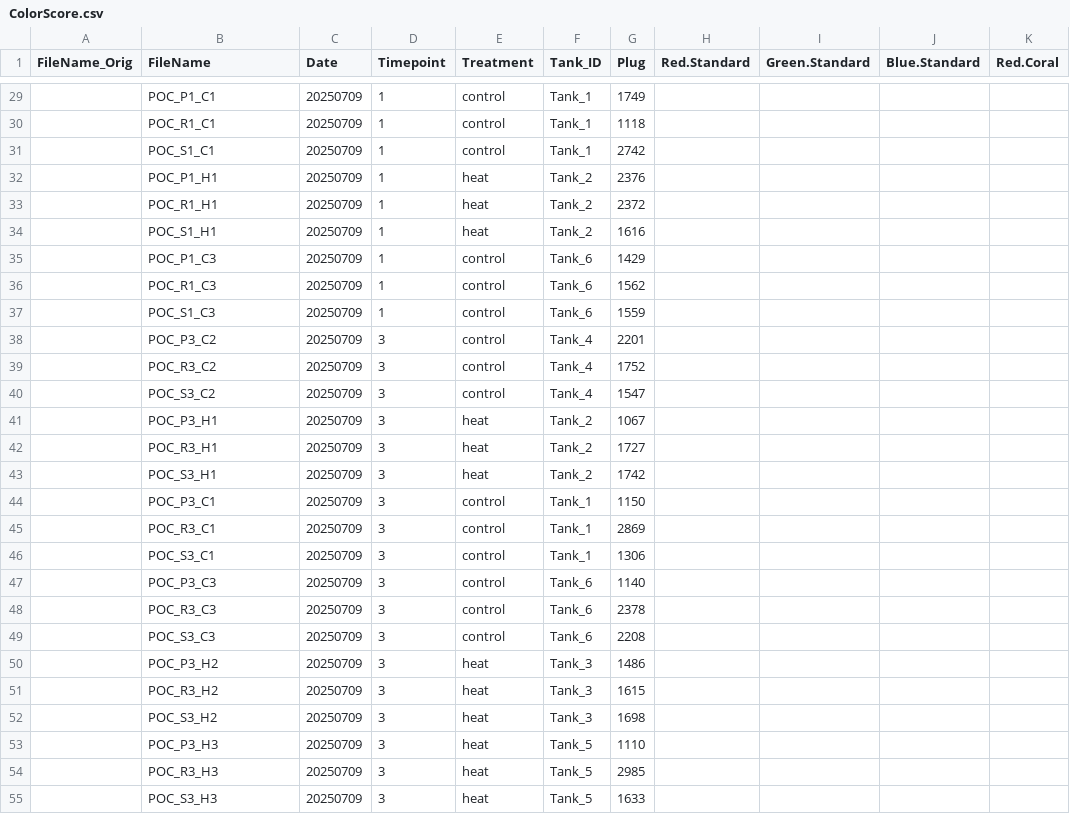
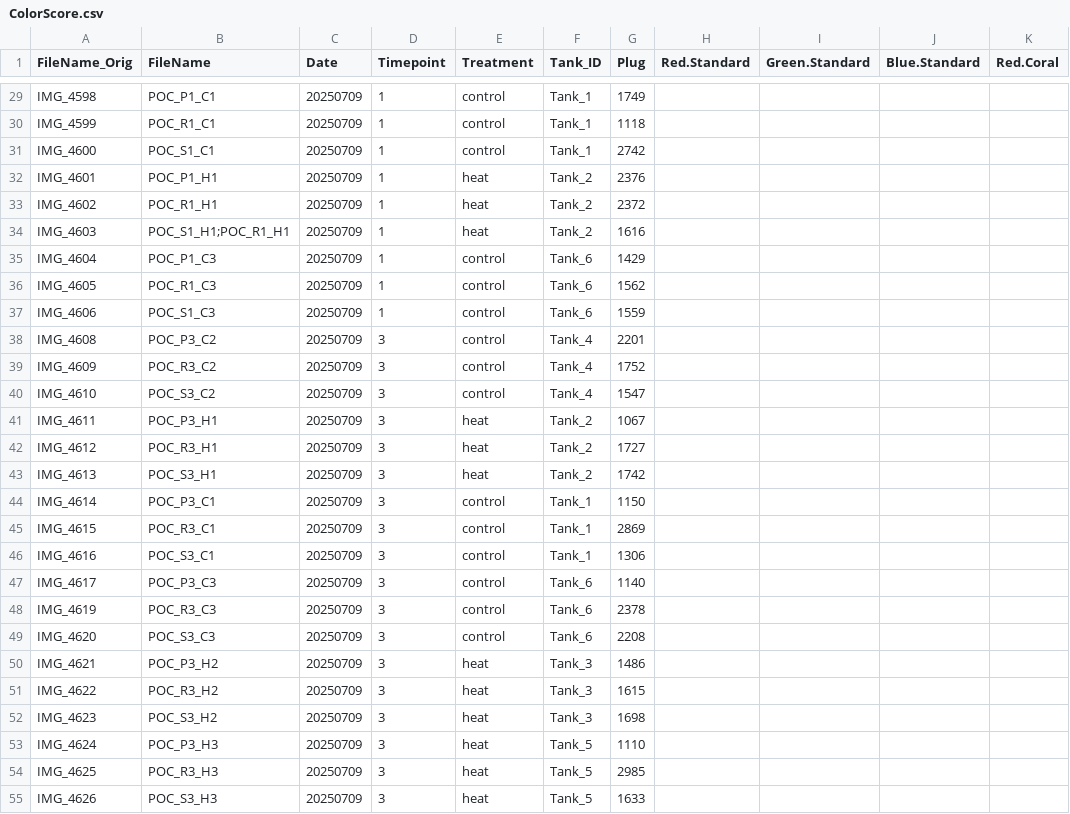
Before and after one commit to zdellaert/TimeSeries, a CSV file: 3-Pacu/data/Images/ColorScore.csv, drawn as a sheet; only a part is shown, gaps mark what is left out; the diff covers the shown part only; the diff names each change by its address in the sheet, - before the commit and + after, or states it on an @@ line.

Commit message:
POC image names up to date

```diff
--- a/3-Pacu/data/Images/ColorScore.csv
+++ b/3-Pacu/data/Images/ColorScore.csv
-A29 (FileName_Orig): (empty)
+A29 (FileName_Orig): IMG_4598
-A30 (FileName_Orig): (empty)
+A30 (FileName_Orig): IMG_4599
-A31 (FileName_Orig): (empty)
+A31 (FileName_Orig): IMG_4600
-A32 (FileName_Orig): (empty)
+A32 (FileName_Orig): IMG_4601
-A33 (FileName_Orig): (empty)
+A33 (FileName_Orig): IMG_4602
-A34 (FileName_Orig): (empty)
+A34 (FileName_Orig): IMG_4603
-B34 (FileName): POC_S1_H1
+B34 (FileName): POC_S1_H1;POC_R1_H1
-A35 (FileName_Orig): (empty)
+A35 (FileName_Orig): IMG_4604
-A36 (FileName_Orig): (empty)
+A36 (FileName_Orig): IMG_4605
-A37 (FileName_Orig): (empty)
+A37 (FileName_Orig): IMG_4606
-A38 (FileName_Orig): (empty)
+A38 (FileName_Orig): IMG_4608
-A39 (FileName_Orig): (empty)
+A39 (FileName_Orig): IMG_4609
-A40 (FileName_Orig): (empty)
+A40 (FileName_Orig): IMG_4610
-A41 (FileName_Orig): (empty)
+A41 (FileName_Orig): IMG_4611
-A42 (FileName_Orig): (empty)
+A42 (FileName_Orig): IMG_4612
-A43 (FileName_Orig): (empty)
+A43 (FileName_Orig): IMG_4613
-A44 (FileName_Orig): (empty)
+A44 (FileName_Orig): IMG_4614
-A45 (FileName_Orig): (empty)
+A45 (FileName_Orig): IMG_4615
-A46 (FileName_Orig): (empty)
+A46 (FileName_Orig): IMG_4616
-A47 (FileName_Orig): (empty)
+A47 (FileName_Orig): IMG_4617
-A48 (FileName_Orig): (empty)
+A48 (FileName_Orig): IMG_4619
-A49 (FileName_Orig): (empty)
+A49 (FileName_Orig): IMG_4620
-A50 (FileName_Orig): (empty)
+A50 (FileName_Orig): IMG_4621
-A51 (FileName_Orig): (empty)
+A51 (FileName_Orig): IMG_4622
-A52 (FileName_Orig): (empty)
+A52 (FileName_Orig): IMG_4623
-A53 (FileName_Orig): (empty)
+A53 (FileName_Orig): IMG_4624
-A54 (FileName_Orig): (empty)
+A54 (FileName_Orig): IMG_4625
-A55 (FileName_Orig): (empty)
+A55 (FileName_Orig): IMG_4626
```
Also changed, not shown: 117 edited cells elsewhere in this file, 52 other files.
